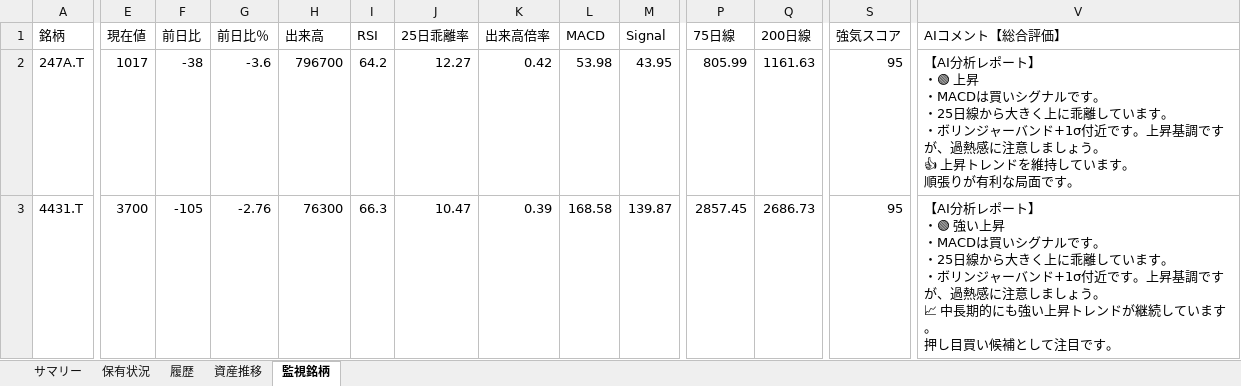
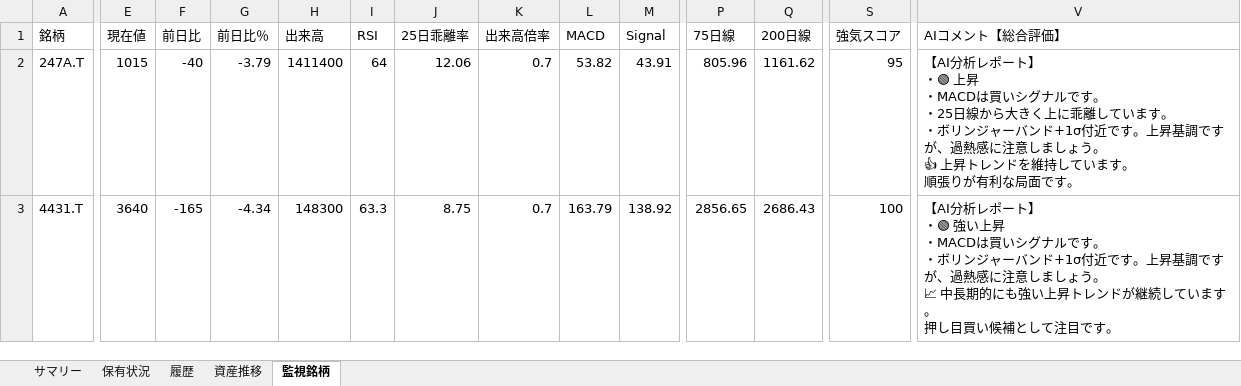
Before and after one commit to wac1223/stock_tool, an Excel workbook: dashboard.xlsx, sheet 監視銘柄, drawn as a sheet; only a part is shown, gaps mark what is left out; values as stored, in another font and other column widths than the file's, no borders; ↵ is a line break in a cell; the diff covers the shown part only; the diff names each change by its address in the sheet, - before the commit and + after, or states it on an @@ line.

```diff
--- a/dashboard.xlsx (sheet 監視銘柄)
+++ b/dashboard.xlsx (sheet 監視銘柄)
-E2 (現在値): 1017
+E2 (現在値): 1015
-F2 (前日比): -38
+F2 (前日比): -40
-G2 (前日比％): -3.6
+G2 (前日比％): -3.79
-H2 (出来高): 796700
+H2 (出来高): 1411400
-I2 (RSI): 64.2
+I2 (RSI): 64
-J2 (25日乖離率): 12.27
+J2 (25日乖離率): 12.06
-K2 (出来高倍率): 0.42
+K2 (出来高倍率): 0.7
-L2 (MACD): 53.98
+L2 (MACD): 53.82
-M2 (Signal): 43.95
+M2 (Signal): 43.91
-P2 (75日線): 805.99
+P2 (75日線): 805.96
-Q2 (200日線): 1161.63
+Q2 (200日線): 1161.62
-E3 (現在値): 3700
+E3 (現在値): 3640
-F3 (前日比): -105
+F3 (前日比): -165
-G3 (前日比％): -2.76
+G3 (前日比％): -4.34
-H3 (出来高): 76300
+H3 (出来高): 148300
-I3 (RSI): 66.3
+I3 (RSI): 63.3
-J3 (25日乖離率): 10.47
+J3 (25日乖離率): 8.75
-K3 (出来高倍率): 0.39
+K3 (出来高倍率): 0.7
-L3 (MACD): 168.58
+L3 (MACD): 163.79
-M3 (Signal): 139.87
+M3 (Signal): 138.92
-P3 (75日線): 2857.45
+P3 (75日線): 2856.65
-Q3 (200日線): 2686.73
+Q3 (200日線): 2686.43
-S3 (強気スコア): 95
+S3 (強気スコア): 100
-V3 (AIコメント【総合評価】): …す。 ↵ ・25日線から大きく上に乖離しています。 ↵ ・ボリンジ…
+V3 (AIコメント【総合評価】): …す。 ↵ ・ボリンジ…
```
Also changed, not shown: 262 edited cells elsewhere in this sheet, sheet 履歴, sheet 保有状況, sheet 資産推移, portfolio.xlsx, price_history.xlsx, 4 other files.
